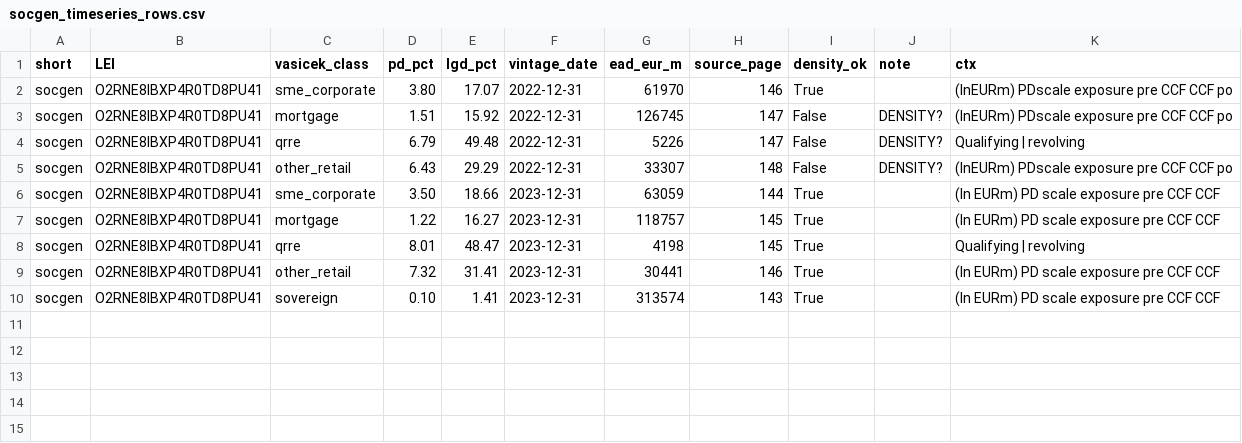
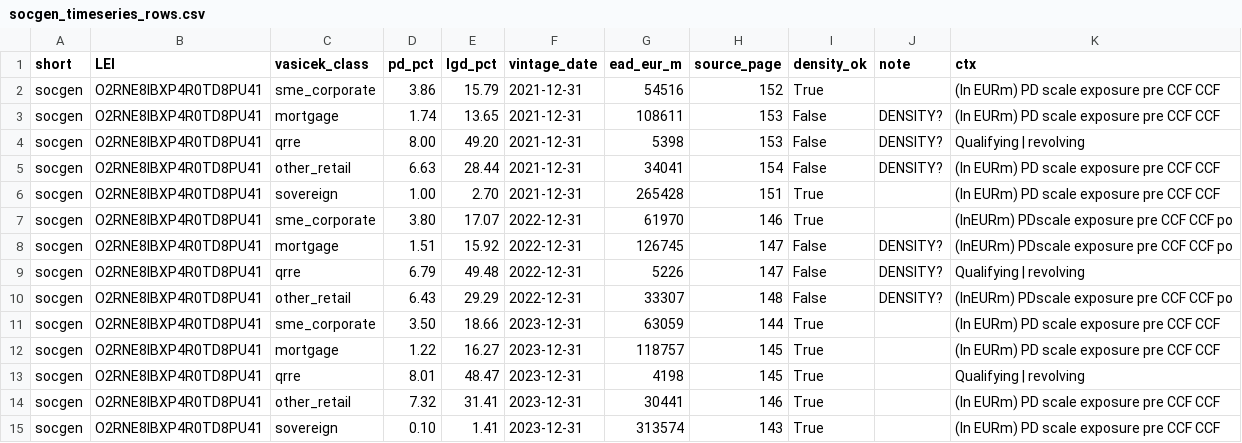
Before and after one commit to blerongashi12-code/Risk-Management, a CSV file: Risk management/data/backtest_raw/socgen_timeseries_rows.csv, drawn as a sheet.

```diff
--- a/Risk management/data/backtest_raw/socgen_timeseries_rows.csv
+++ b/Risk management/data/backtest_raw/socgen_timeseries_rows.csv
@@ -1,2 +1,7 @@
 short,LEI,vasicek_class,pd_pct,lgd_pct,vintage_date,ead_eur_m,source_page,density_ok,note,ctx
+socgen,O2RNE8IBXP4R0TD8PU41,sme_corporate,3.86,15.79,2021-12-31,54516,152,True,,(In EURm) PD scale exposure pre CCF CCF
+socgen,O2RNE8IBXP4R0TD8PU41,mortgage,1.74,13.65,2021-12-31,108611,153,False,DENSITY?,(In EURm) PD scale exposure pre CCF CCF
+socgen,O2RNE8IBXP4R0TD8PU41,qrre,8.00,49.20,2021-12-31,5398,153,False,DENSITY?,Qualifying | revolving
+socgen,O2RNE8IBXP4R0TD8PU41,other_retail,6.63,28.44,2021-12-31,34041,154,False,DENSITY?,(In EURm) PD scale exposure pre CCF CCF
+socgen,O2RNE8IBXP4R0TD8PU41,sovereign,1.00,2.70,2021-12-31,265428,151,True,,(In EURm) PD scale exposure pre CCF CCF
 socgen,O2RNE8IBXP4R0TD8PU41,sme_corporate,3.80,17.07,2022-12-31,61970,146,True,,(InEURm) PDscale exposure pre CCF CCF po
```
Also changed, not shown: Risk management/data/pillar3_backtest_pdlgd.csv, 6 other files.
